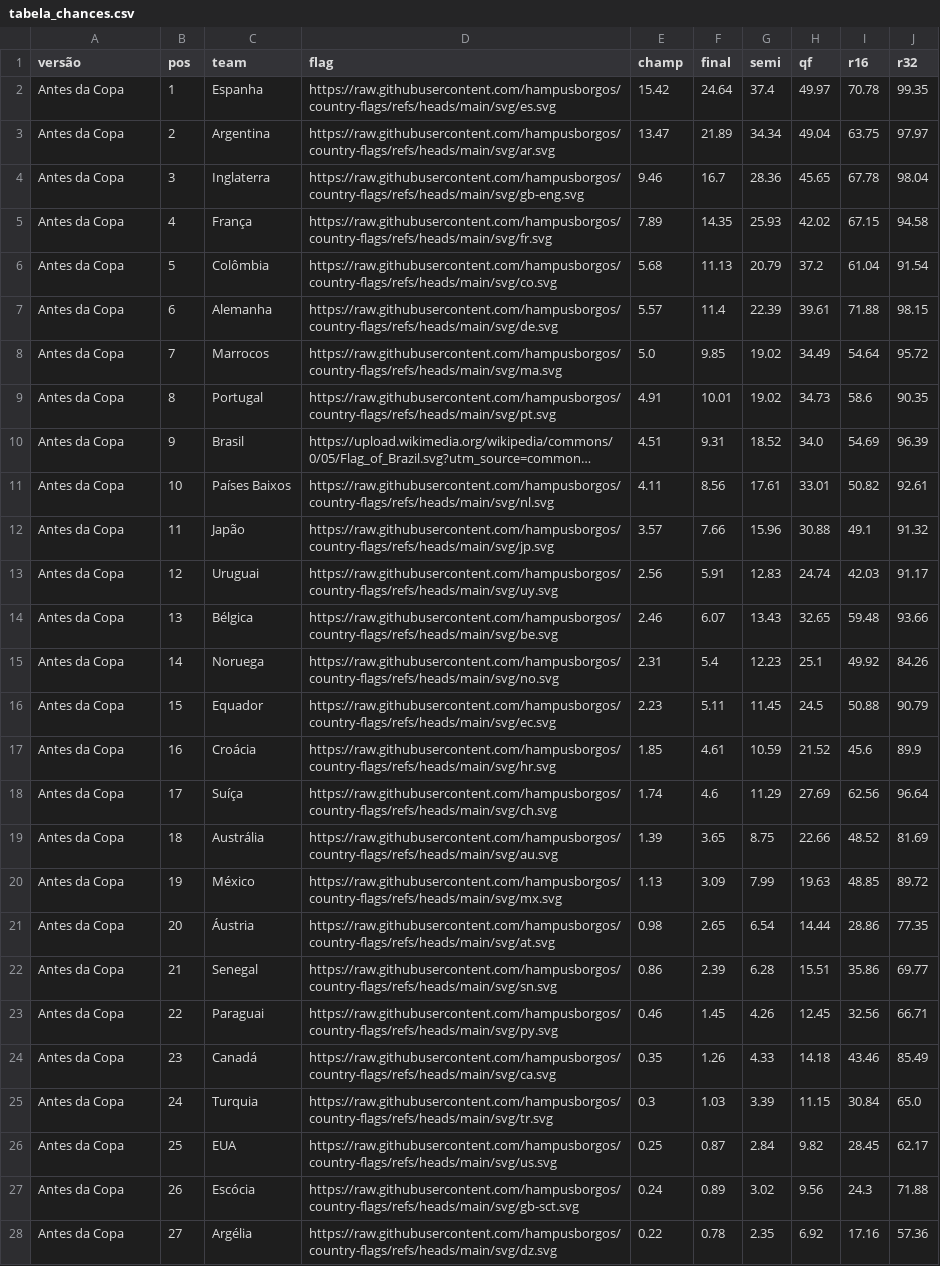
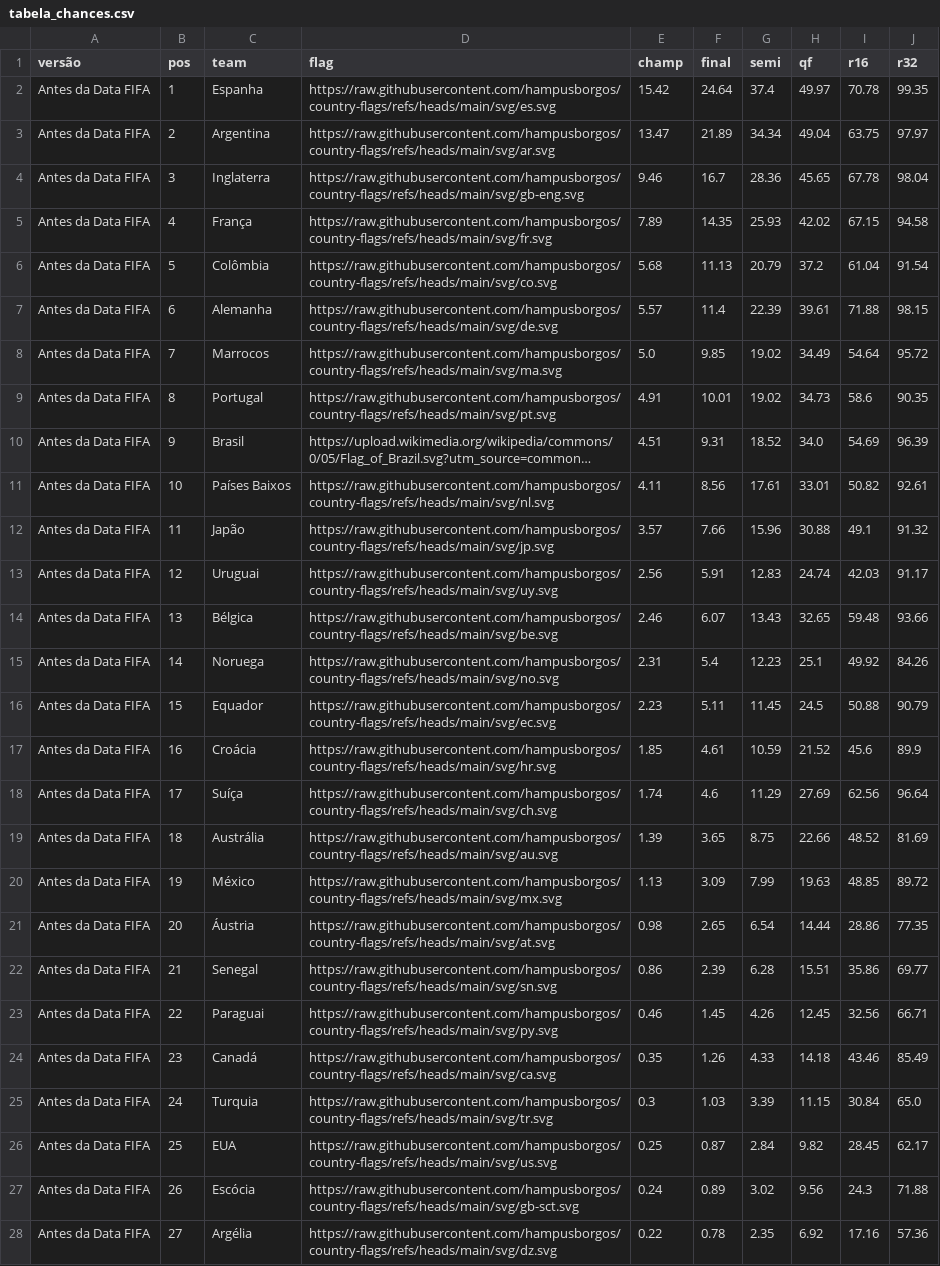
Before and after one commit to jptakeo/WorldCup2026, a CSV file: docs/csv/previsoes/tabela_chances.csv, drawn as a sheet; only a part is shown; long unchanged cells end in …; the diff covers the shown part only; the diff names each change by its address in the sheet, - before the commit and + after, or states it on an @@ line.

```diff
--- a/docs/csv/previsoes/tabela_chances.csv
+++ b/docs/csv/previsoes/tabela_chances.csv
-A2:A28 (versão): Antes da Copa
+A2:A28 (versão): Antes da Data FIFA
```
Also changed, not shown: 21 edited cells elsewhere in this file, data/chaveamento_probs.csv, docs/csv/previsoes/chaveamento_probs.csv.
